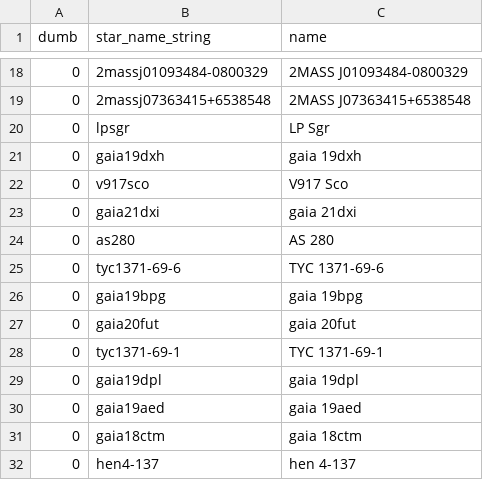
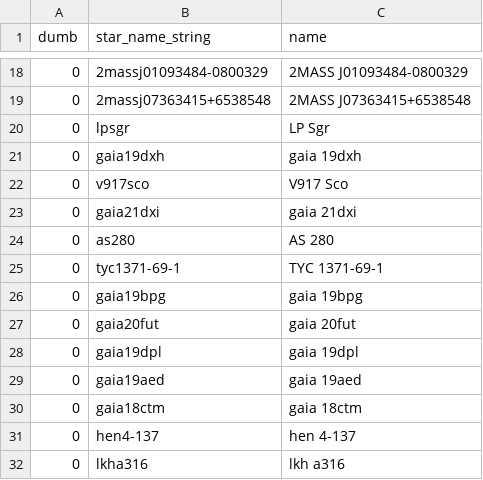
Before and after one commit to aras-database/database, a CSV file: data/symbiotic_stars_Merc.csv, drawn as a sheet; only a part is shown, gaps mark what is left out; the shorter side is filled out with more unchanged rows.

```diff
--- a/data/symbiotic_stars_Merc.csv
+++ b/data/symbiotic_stars_Merc.csv
@@ -24,6 +24,5 @@ dumb;star_name_string;name
 0;as280;AS 280
-0;tyc1371-69-6;TYC 1371-69-6
+0;tyc1371-69-1;TYC 1371-69-1
 0;gaia19bpg;gaia 19bpg
 0;gaia20fut;gaia 20fut
-0;tyc1371-69-1;TYC 1371-69-1
 0;gaia19dpl;gaia 19dpl
```
Also changed, not shown: 17 other files.
